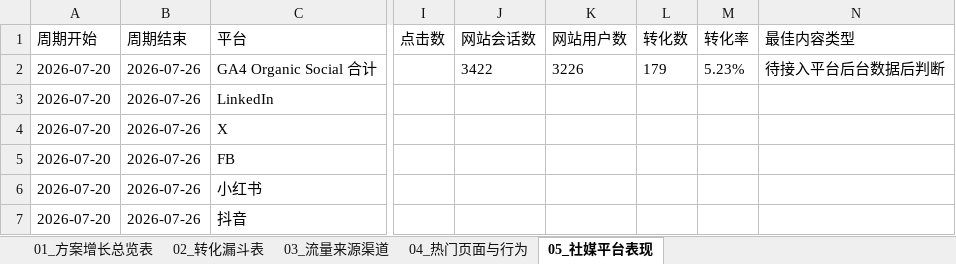
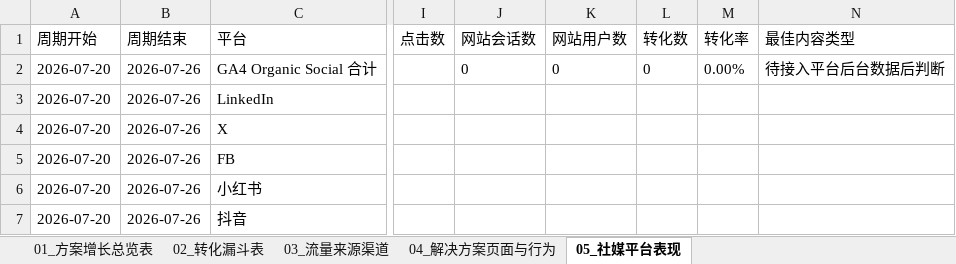
Before and after one commit to rebeccah321/ga4-feishu-dashboard, an Excel workbook: exports/feishu-base-import/seeed_解决方案增长_多维表格导入.xlsx, sheet 05_社媒平台表现, drawn as a sheet; only a part is shown, gaps mark what is left out; values as stored, in another font and other column widths than the file's, no borders; the diff names each change by its address in the sheet, - before the commit and + after, or states it on an @@ line.

```diff
--- a/exports/feishu-base-import/seeed_解决方案增长_多维表格导入.xlsx (sheet 05_社媒平台表现)
+++ b/exports/feishu-base-import/seeed_解决方案增长_多维表格导入.xlsx (sheet 05_社媒平台表现)
-sheet tab: 04_热门页面与行为
+sheet tab: 04_解决方案页面与行为
-J2 (网站会话数): 3422
+J2 (网站会话数): 0
-K2 (网站用户数): 3226
+K2 (网站用户数): 0
-L2 (转化数): 179
+L2 (转化数): 0
-M2 (转化率): 5.23%
+M2 (转化率): 0.00%
```
Also changed, not shown: sheet 04_解决方案页面与行为, sheet 03_流量来源渠道, sheet 02_转化漏斗表, sheet 01_方案增长总览表, 5 other files.
